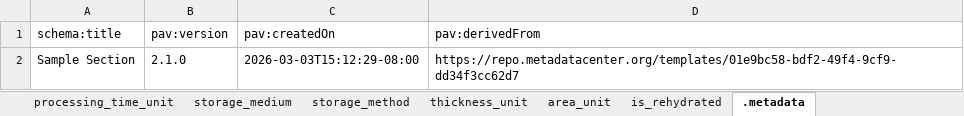
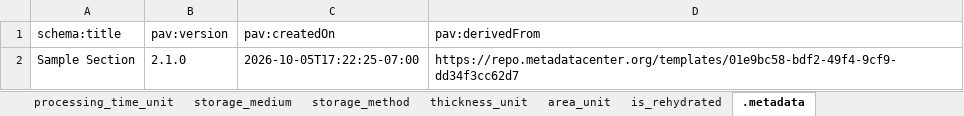
Before and after one commit to hubmapconsortium/dataset-metadata-spreadsheet, an Excel workbook: sample-section/latest/sample-section.xlsx, sheet .metadata, drawn as a sheet; values as stored, in another font and other column widths than the file's, no borders; the diff names each change by its address in the sheet, - before the commit and + after, or states it on an @@ line.

```diff
--- a/sample-section/latest/sample-section.xlsx (sheet .metadata)
+++ b/sample-section/latest/sample-section.xlsx (sheet .metadata)
-C2 (pav:createdOn): 2026-03-03T15:12:29-08:00
+C2 (pav:createdOn): 2026-10-05T17:22:25-07:00
```
Also changed, not shown: sheet preparation_medium, sheet storage_medium, sheet storage_method, sheet preparation_condition, sheet processing_time_unit, sheet source_storage_duration_unit, 1 more sheet, sample-block/latest/sample-block.xlsx, sample-block/v2.1.0/sample-block-v2.1.0.xlsx, 15 other files.
